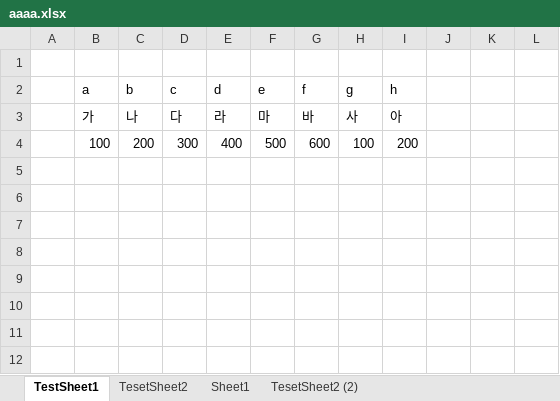
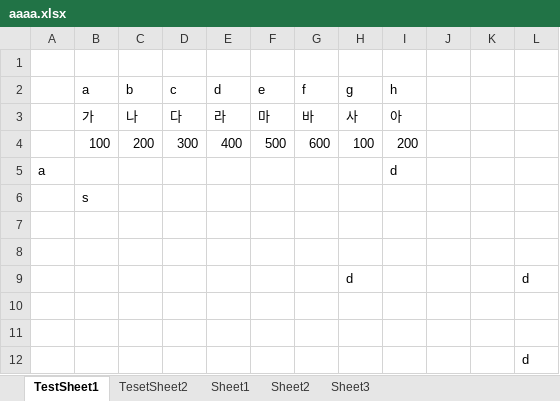
Before and after one commit to goglgo/openAutohotkeyxl, an Excel workbook: aaaa.xlsx, sheet TestSheet1, drawn as a sheet; values as stored, in another font and other column widths than the file's, no borders; the diff names each change by its address in the sheet, - before the commit and + after, or states it on an @@ line.

```diff
--- a/aaaa.xlsx (sheet TestSheet1)
+++ b/aaaa.xlsx (sheet TestSheet1)
-sheet tab: TesetSheet2 (2)
+sheet tab: Sheet2
+sheet tab: Sheet3
+row 5: a |  |  |  |  |  |  |  | d
+row 6:  | s
+row 7: (empty)
+row 8: (empty)
+row 9:  |  |  |  |  |  |  | d |  |  |  | d
+row 10: (empty)
+row 11: (empty)
+row 12:  |  |  |  |  |  |  |  |  |  |  | d
```
Also changed, not shown: sheet Sheet2, sheet TesetSheet2, sheet Sheet1, Test.xlsx, 7 other files.
